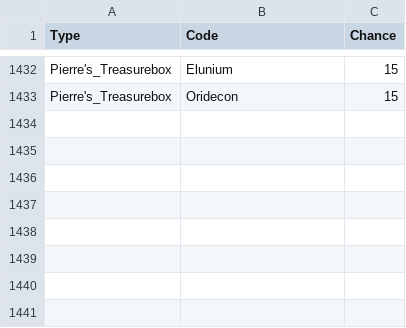
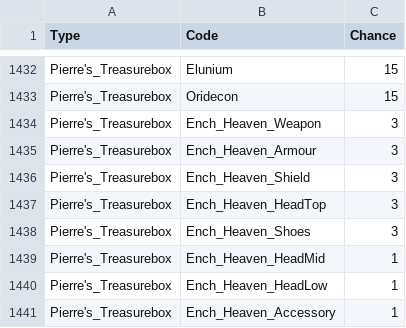
Before and after one commit to suthipongs10-a11y/ragrebuildproject, a CSV file: RoRebuildServer/GameConfig/ServerData/Db/ItemBoxSummonList.csv, drawn as a sheet; only a part is shown, gaps mark what is left out; the diff names each change by its address in the sheet, - before the commit and + after, or states it on an @@ line.

```diff
--- a/RoRebuildServer/GameConfig/ServerData/Db/ItemBoxSummonList.csv
+++ b/RoRebuildServer/GameConfig/ServerData/Db/ItemBoxSummonList.csv
+row 1434: Pierre's_Treasurebox | Ench_Heaven_Weapon | 3
+row 1435: Pierre's_Treasurebox | Ench_Heaven_Armour | 3
+row 1436: Pierre's_Treasurebox | Ench_Heaven_Shield | 3
+row 1437: Pierre's_Treasurebox | Ench_Heaven_HeadTop | 3
+row 1438: Pierre's_Treasurebox | Ench_Heaven_Shoes | 3
+row 1439: Pierre's_Treasurebox | Ench_Heaven_HeadMid | 1
+row 1440: Pierre's_Treasurebox | Ench_Heaven_HeadLow | 1
+row 1441: Pierre's_Treasurebox | Ench_Heaven_Accessory | 1
```
